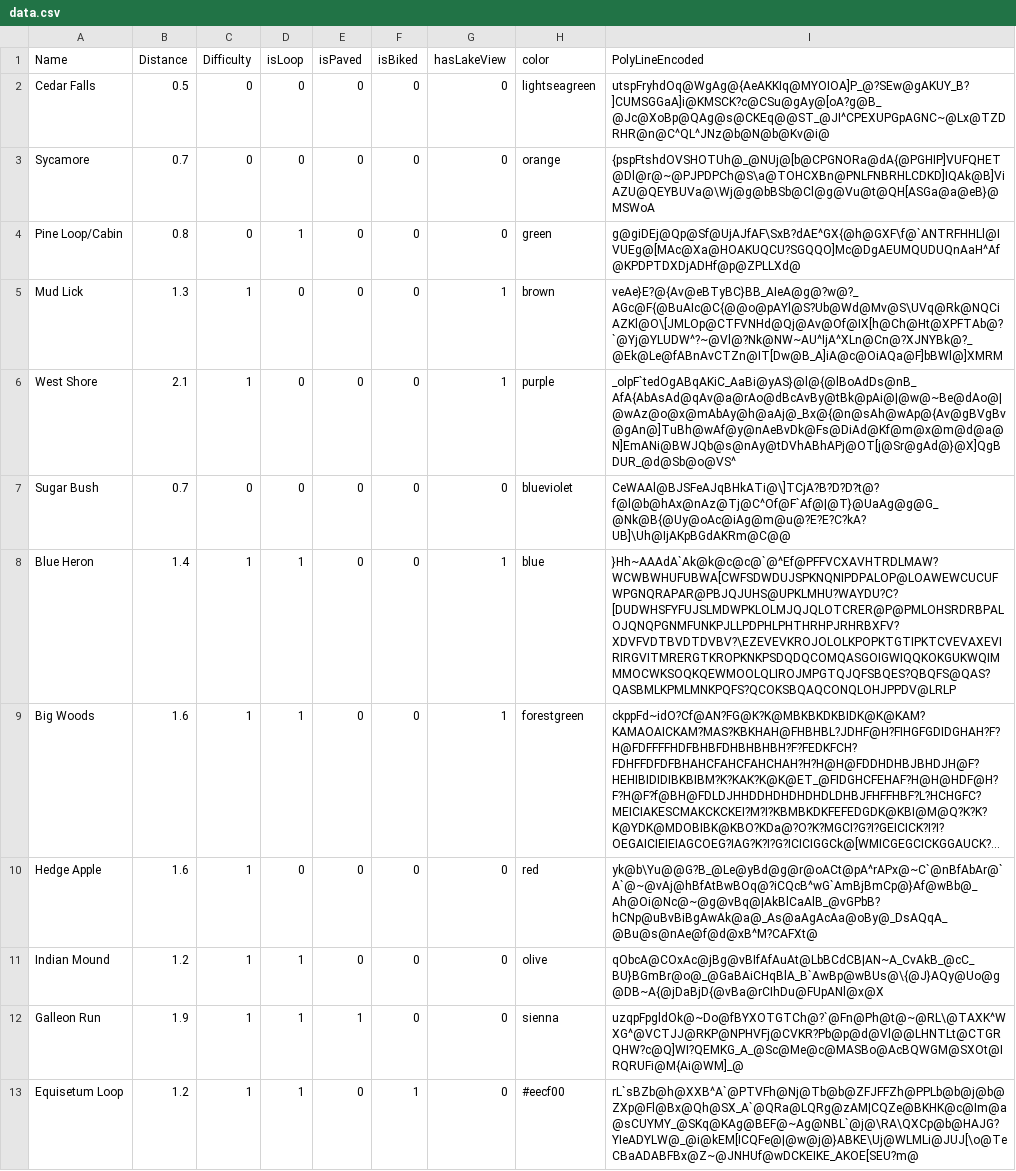
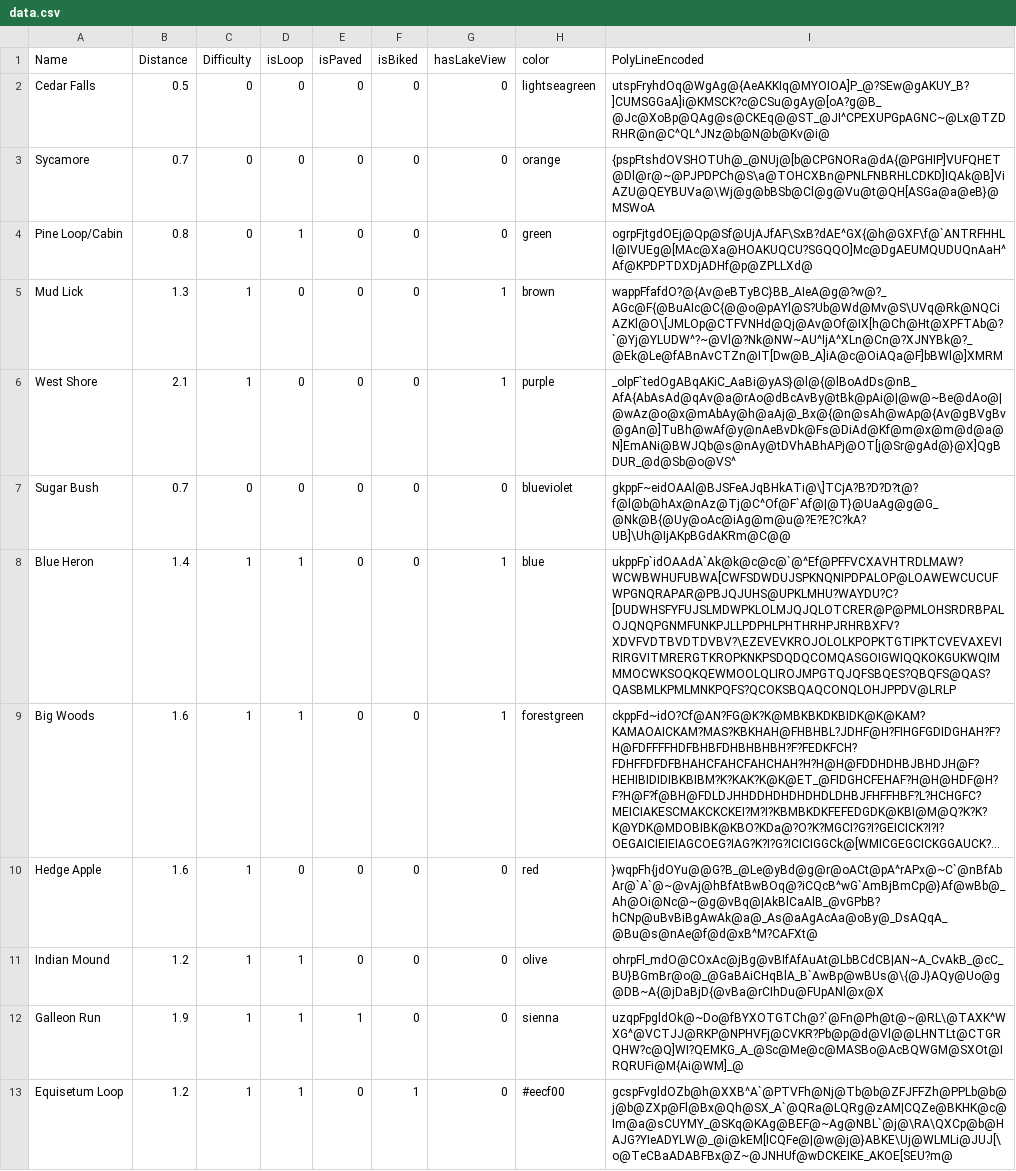
Before and after one commit to TDennedy/Huestongeek-a-Software-Development-CO, a CSV file: data.csv, drawn as a sheet; long unchanged cells end in …; the diff names each change by its address in the sheet, - before the commit and + after, or states it on an @@ line.

Commit message:
Update data.csv

```diff
--- a/data.csv
+++ b/data.csv
-I4 (PolyLineEncoded): g@giDEj@Qp@Sf@UjAJfAF\SxB?dAE^GX{@h@GXF\f@`ANTRFHHLl@IVUEg@[MAc@Xa@HOAKUQCU?SGQQO]Mc@DgAEUMQUDUQnAaH^Af@KPDPTDXDjADHf@p@ZPLLXd@
+I4 (PolyLineEncoded): ogrpFjtgdOEj@Qp@Sf@UjAJfAF\SxB?dAE^GX{@h@GXF\f@`ANTRFHHLl@IVUEg@[MAc@Xa@HOAKUQCU?SGQQO]Mc@DgAEUMQUDUQnAaH^Af@KPDPTDXDjADHf@p@ZPLLXd@
-I5 (PolyLineEncoded): veAe}E?@{Av@eBTyBC}BB_AIeA@g@?w@?_AGc@F{@BuAIc@C{@@o@pAYl@S?Ub@Wd@Mv@S\UVq@Rk@NQCiAZKl@O\[JMLOp@CTFVNHd@Qj@Av@Of@IX[h@Ch@Ht@XPFTAb@?`@Yj@YLUDW^?~@Vl@?Nk@NW~AU^IjA^XLn@Cn@?XJNYBk@?_@Ek@Le@fABnAvCTZn@IT[Dw@B_A]iA@c@OiAQa@F]bBWl@]XMRM
+I5 (PolyLineEncoded): wappFfafdO?@{Av@eBTyBC}BB_AIeA@g@?w@?_AGc@F{@BuAIc@C{@@o@pAYl@S?Ub@Wd@Mv@S\UVq@Rk@NQCiAZKl@O\[JMLOp@CTFVNHd@Qj@Av@Of@IX[h@Ch@Ht@XPFTAb@?`@Yj@YLUDW^?~@Vl@?Nk@NW~AU^IjA^XLn@Cn@?XJNYBk@?_@Ek@Le@fABnAvCTZn@IT[Dw@B_A]iA@c@OiAQa@F]bBWl@]XMRM
-I7 (PolyLineEncoded): CeWAAl@BJSFeAJqBHkATi@\]TCjA?B?D?D?t@?f@l@b@hAx@nAz@Tj@C^Of@F`Af@|@T}@UaAg@g@G_@Nk@B{@Uy@oAc@iAg@m@u@?E?E?C?kA?UB]\Uh@IjAKpBGdAKRm@C@@
+I7 (PolyLineEncoded): gkppF~eidOAAl@BJSFeAJqBHkATi@\]TCjA?B?D?D?t@?f@l@b@hAx@nAz@Tj@C^Of@F`Af@|@T}@UaAg@g@G_@Nk@B{@Uy@oAc@iAg@m@u@?E?E?C?kA?UB]\Uh@IjAKpBGdAKRm@C@@
-I8 (PolyLineEncoded): }Hh~AAAdA`Ak@k@c@c@`@^Ef@PFFVCXAVHTRDLMAW?WCWBWHUFUBWA[CWFSDWDUJSPKNQNIPDPALOP@LOAWEWCUCUFWPGNQRAPAR@PBJQJUHS@UPKLMHU?WAYDU?C?[DUDWHSFYFUJSLMDWPKLOLMJQJQLOTCRER@P@PMLOHSRDRBPALOJQNQPGNMFUNKPJLLPDPHLPHTHRHPJRHRBXFV?XDVFVDTBVDTDVBV?\EZEVEVKROJOLOLKPOPKTGTIPKTCVEVAXEVIRIRGVITMRERGTKROPKNKPSDQDQCOMQASGOIGWIQQKOKGUKWQIMMMOCWKSOQKQEWMOOLQLIROJMPGTQJQFSBQES?QBQFS@QAS?QASBMLKPMLMNKPQFS?QCOKSBQAQCONQLOHJPPDV@LRLP
+I8 (PolyLineEncoded): ukppFp`idOAAdA`Ak@k@c@c@`@^Ef@PFFVCXAVHTRDLMAW?WCWBWHUFUBWA[CWFSDWDUJSPKNQNIPDPALOP@LOAWEWCUCUFWPGNQRAPAR@PBJQJUHS@UPKLMHU?WAYDU?C?[DUDWHSFYFUJSLMDWPKLOLMJQJQLOTCRER@P@PMLOHSRDRBPALOJQNQPGNMFUNKPJLLPDPHLPHTHRHPJRHRBXFV?XDVFVDTBVDTDVBV?\EZEVEVKROJOLOLKPOPKTGTIPKTCVEVAXEVIRIRGVITMRERGTKROPKNKPSDQDQCOMQASGOIGWIQQKOKGUKWQIMMMOCWKSOQKQEWMOOLQLIROJMPGTQJQFSBQES?QBQFS@QAS?QASBMLKPMLMNKPQFS?QCOKSBQAQCONQLOHJPPDV@LRLP
-I10 (PolyLineEncoded): yk@b\Yu@@G?B_@Le@yBd@g@r@oACt@pA^rAPx@~C`@nBfAbAr@`A`@~@vAj@hBfAtBwBOq@?iCQcB^wG`AmBjBmCp@}Af@wBb@_Ah@Oi@Nc@~@g@vBq@|AkBlCaAlB_@vGPbB?hCNp@uBvBiBgAwAk@a@_As@aAgAcAa@oBy@_DsAQqA_@Bu@s@nAe@f@d@xB^M?CAFXt@
+I10 (PolyLineEncoded): }wqpFh{jdOYu@@G?B_@Le@yBd@g@r@oACt@pA^rAPx@~C`@nBfAbAr@`A`@~@vAj@hBfAtBwBOq@?iCQcB^wG`AmBjBmCp@}Af@wBb@_Ah@Oi@Nc@~@g@vBq@|AkBlCaAlB_@vGPbB?hCNp@uBvBiBgAwAk@a@_As@aAgAcAa@oBy@_DsAQqA_@Bu@s@nAe@f@d@xB^M?CAFXt@
-I11 (PolyLineEncoded): qObcA@COxAc@jBg@vBIfAfAuAt@LbBCdCB|AN~A_CvAkB_@cC_BU}BGmBr@o@_@GaBAiCHqBlA_B`AwBp@wBUs@\{@J}AQy@Uo@g@DB~A{@jDaBjD{@vBa@rCIhDu@FUpANl@x@X
+I11 (PolyLineEncoded): ohrpFl_mdO@COxAc@jBg@vBIfAfAuAt@LbBCdCB|AN~A_CvAkB_@cC_BU}BGmBr@o@_@GaBAiCHqBlA_B`AwBp@wBUs@\{@J}AQy@Uo@g@DB~A{@jDaBjD{@vBa@rCIhDu@FUpANl@x@X
-I13 (PolyLineEncoded): rL`sBZb@h@XXB^A`@PTVFh@Nj@Tb@b@ZFJFFZh@PPLb@b@j@b@ZXp@Fl@Bx@Qh@SX_A`@QRa@LQRg@zAM|CQZe@BKHK@c@Im@a@sCUYMY_@SKq@KAg@BEF@~Ag@NBL`@j@\RA\QXCp@b@HAJG?YIeADYLW@_@i@kEM[ICQFe@|@w@j@}ABKE\Uj@WLMLi@JUJ[\o@TeCBaADABFBx@Z~@JNHUf@wDCKEIKE_AKOE[SEU?m@
+I13 (PolyLineEncoded): gcspFvgldOZb@h@XXB^A`@PTVFh@Nj@Tb@b@ZFJFFZh@PPLb@b@j@b@ZXp@Fl@Bx@Qh@SX_A`@QRa@LQRg@zAM|CQZe@BKHK@c@Im@a@sCUYMY_@SKq@KAg@BEF@~Ag@NBL`@j@\RA\QXCp@b@HAJG?YIeADYLW@_@i@kEM[ICQFe@|@w@j@}ABKE\Uj@WLMLi@JUJ[\o@TeCBaADABFBx@Z~@JNHUf@wDCKEIKE_AKOE[SEU?m@
```
